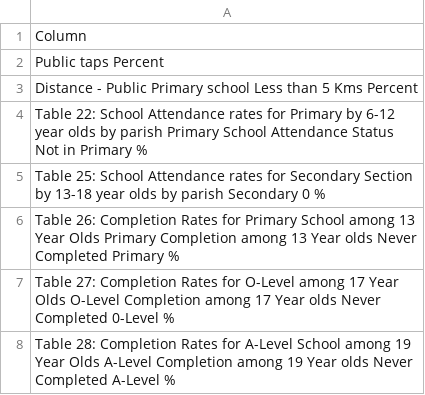
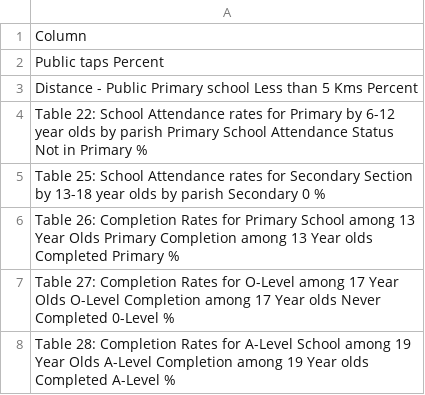
Before and after one commit to Ugerpaul17/socprot, a CSV file: pages/interactiveMap_polygons/data/listOfParametersEducation.csv, drawn as a sheet; the diff names each change by its address in the sheet, - before the commit and + after, or states it on an @@ line.

Commit message:
Updated the website
Changed the colouring of parish boundaries as per email request.
Added the poverty values from 12-13 to compare with 16-17
4W works.

```diff
--- a/pages/interactiveMap_polygons/data/listOfParametersEducation.csv
+++ b/pages/interactiveMap_polygons/data/listOfParametersEducation.csv
-A6: …Year olds Never Completed Primary…
+A6: …Year olds Completed Primary…
-A8: …Year olds Never Completed A-Level…
+A8: …Year olds Completed A-Level…
```
Also changed, not shown: pages/interactiveMap_polygons/data/listOfParametersHealth.csv, pages/interactiveMap_polygons/data/listOfParametersProtection.csv, 23 other files.
